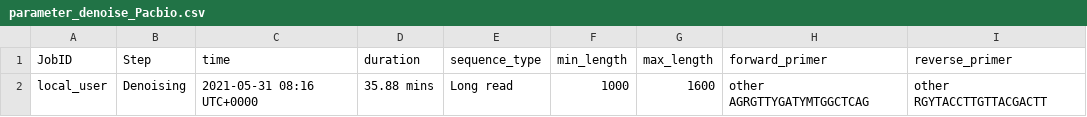
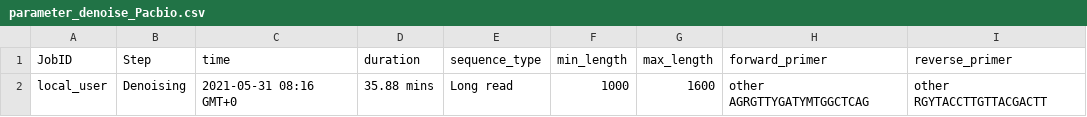
Before and after one commit to v0369012/mochi_imuser, a CSV file: example_files/Pacbio/parameter_denoise_Pacbio.csv, drawn as a sheet; only a part is shown; the diff names each change by its address in the sheet, - before the commit and + after, or states it on an @@ line.

```diff
--- a/example_files/Pacbio/parameter_denoise_Pacbio.csv
+++ b/example_files/Pacbio/parameter_denoise_Pacbio.csv
-C2 (time): 2021-05-31 08:16 UTC+0000
+C2 (time): 2021-05-31 08:16 GMT+0
```
Also changed, not shown: example_files/Pacbio/parameter_taxonomy_classification_Pacbio.csv, example_files/paired/parameter_demux_paired.csv, 11 other files.
